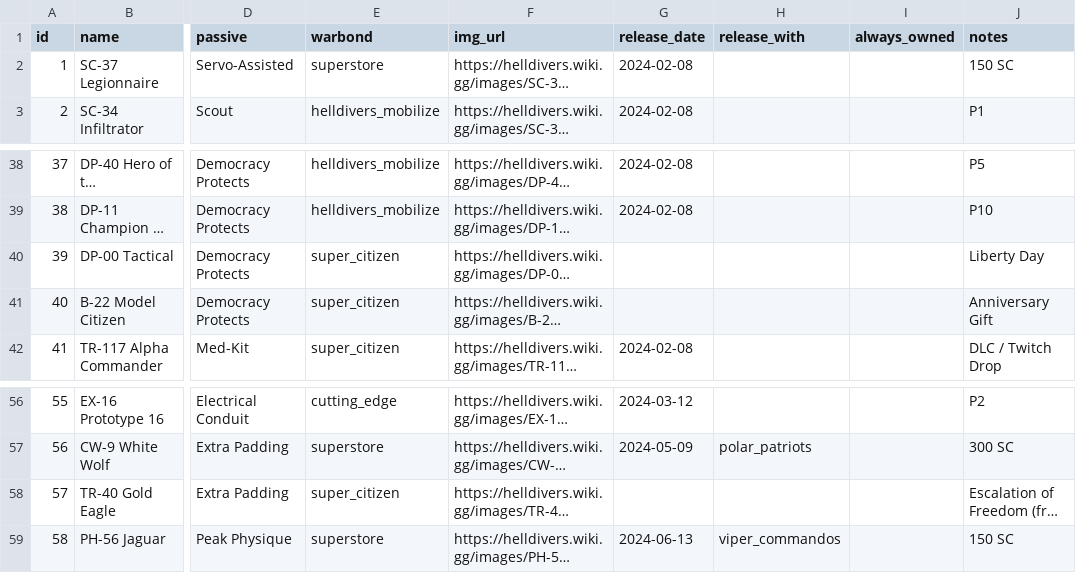
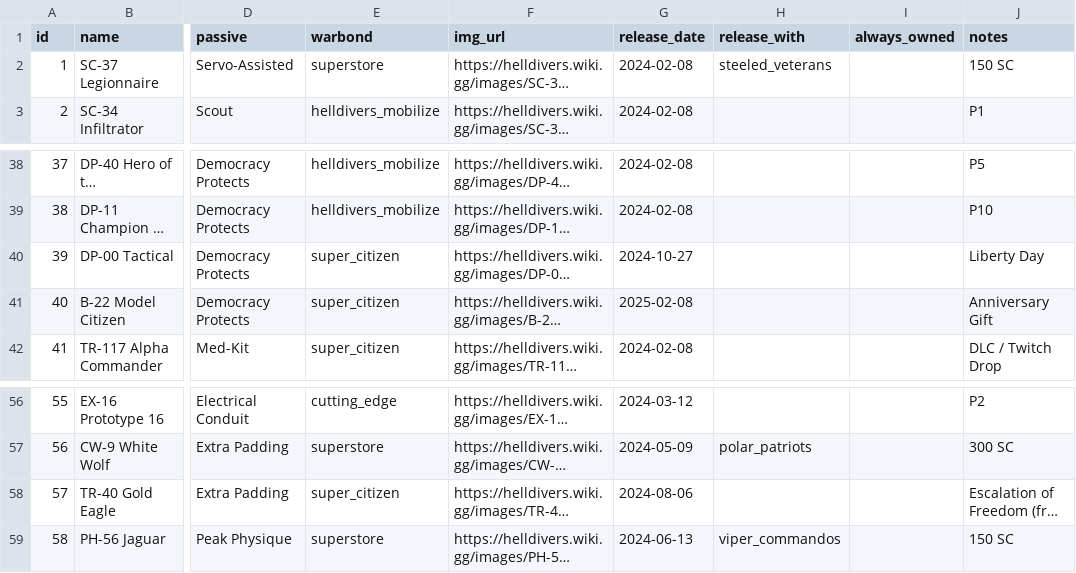
Before and after one commit to GuruDingo/Slopinator-HD2-Loadout-Randomizer, a CSV file: hd2armor.csv, drawn as a sheet; only a part is shown, gaps mark what is left out; long unchanged cells end in …; the diff names each change by its address in the sheet, - before the commit and + after, or states it on an @@ line.

```diff
--- a/hd2armor.csv
+++ b/hd2armor.csv
-H2 (release_with): (empty)
+H2 (release_with): steeled_veterans
-G40 (release_date): (empty)
+G40 (release_date): 2024-10-27
-G41 (release_date): (empty)
+G41 (release_date): 2025-02-08
-G58 (release_date): (empty)
+G58 (release_date): 2024-08-06
```
